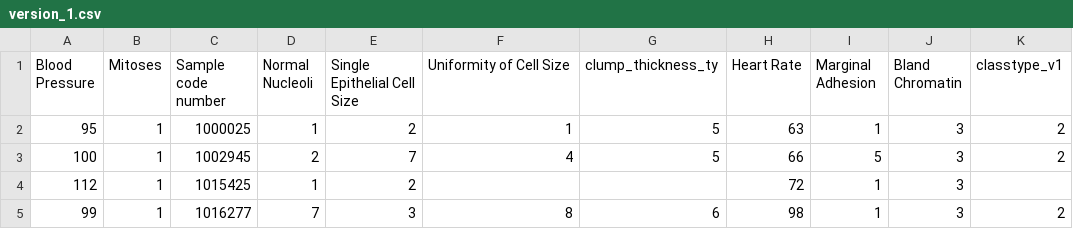
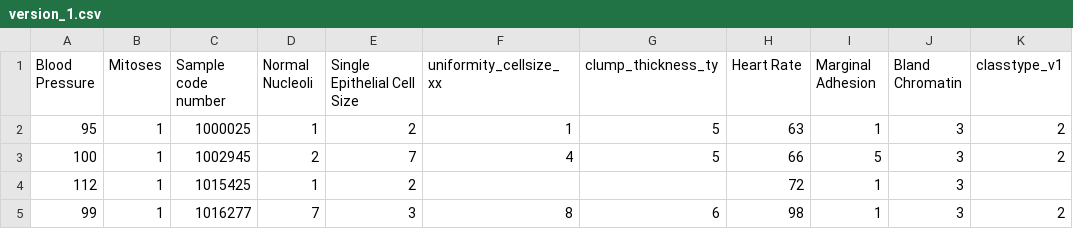
Before and after one commit to fesafa01/Progetto_FIA_24-25_Gruppo2, a CSV file: version_1.csv, drawn as a sheet; only a part is shown; the diff names each change by its address in the sheet, - before the commit and + after, or states it on an @@ line.

Commit message:
Correzione del metodo filter_and_reorder
Risolto un problema per cui filare_and_reorder non matchasse correttamente i dati. Creazione del metodo normalize_column_names per gestire i nomi delle colonne del dataset.  Introduzione della libreria rapidfuzz per gestire la similarità tra i nomi delle colonne.

```diff
--- a/version_1.csv
+++ b/version_1.csv
-F1: Uniformity of Cell Size
+F1: uniformity_cellsize_xx
```
Also changed, not shown: 1 other file.
